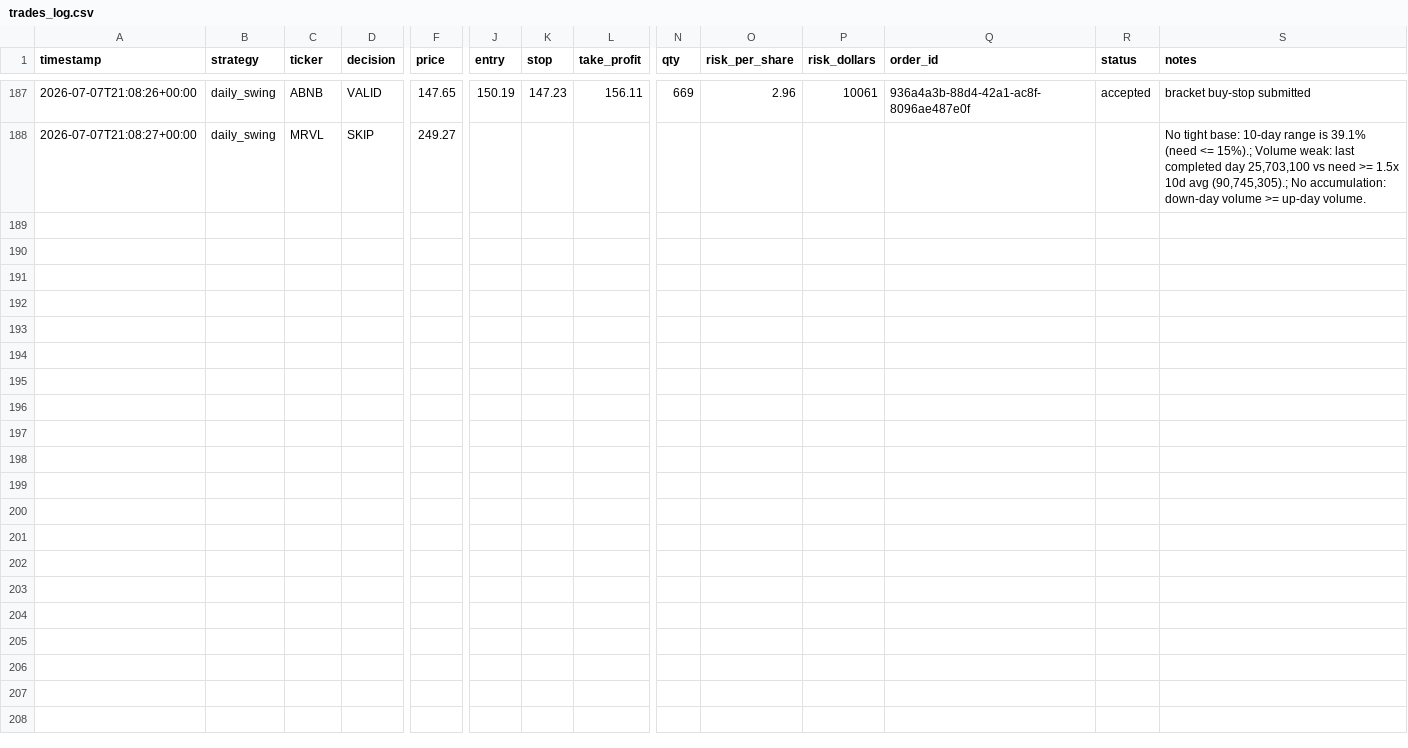
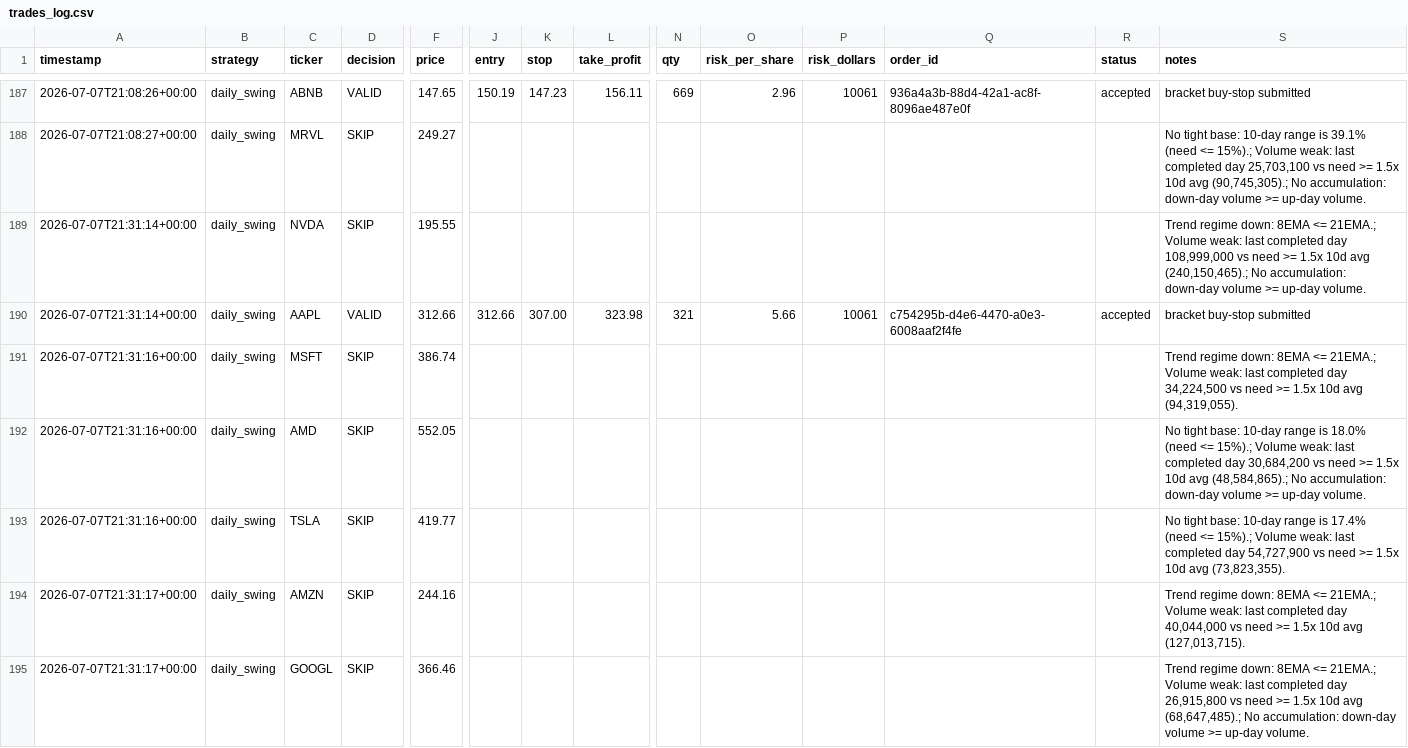
Before and after one commit to tejas2006-source/RomyBot, a CSV file: trades_log.csv, drawn as a sheet; only a part is shown, gaps mark what is left out; rows hold the shown columns only; the diff covers the shown part only; the diff names each change by its address in the sheet, - before the commit and + after, or states it on an @@ line.

Commit message:
Log: daily screener run

```diff
--- a/trades_log.csv
+++ b/trades_log.csv
+row 189: 2026-07-07T21:31:14+00:00 | daily_swing | NVDA | SKIP | 195.55 |  |  |  |  |  |  |  |  | Trend regime down: 8EMA <= 21EMA.; Volume weak: last completed day 108,999,000 vs need >= 1.5x 10d avg (240,150,465).; No accumulation: down-day volume >= up-day volume.
+row 190: 2026-07-07T21:31:14+00:00 | daily_swing | AAPL | VALID | 312.66 | 312.66 | 307.00 | 323.98 | 321 | 5.66 | 10061 | c754295b-d4e6-4470-a0e3-6008aaf2f4fe | accepted | bracket buy-stop submitted
+row 191: 2026-07-07T21:31:16+00:00 | daily_swing | MSFT | SKIP | 386.74 |  |  |  |  |  |  |  |  | Trend regime down: 8EMA <= 21EMA.; Volume weak: last completed day 34,224,500 vs need >= 1.5x 10d avg (94,319,055).
+row 192: 2026-07-07T21:31:16+00:00 | daily_swing | AMD | SKIP | 552.05 |  |  |  |  |  |  |  |  | No tight base: 10-day range is 18.0% (need <= 15%).; Volume weak: last completed day 30,684,200 vs need >= 1.5x 10d avg (48,584,865).; No accumulation: down-day volume >= up-day volume.
+row 193: 2026-07-07T21:31:16+00:00 | daily_swing | TSLA | SKIP | 419.77 |  |  |  |  |  |  |  |  | No tight base: 10-day range is 17.4% (need <= 15%).; Volume weak: last completed day 54,727,900 vs need >= 1.5x 10d avg (73,823,355).
+row 194: 2026-07-07T21:31:17+00:00 | daily_swing | AMZN | SKIP | 244.16 |  |  |  |  |  |  |  |  | Trend regime down: 8EMA <= 21EMA.; Volume weak: last completed day 40,044,000 vs need >= 1.5x 10d avg (127,013,715).
+row 195: 2026-07-07T21:31:17+00:00 | daily_swing | GOOGL | SKIP | 366.46 |  |  |  |  |  |  |  |  | Trend regime down: 8EMA <= 21EMA.; Volume weak: last completed day 26,915,800 vs need >= 1.5x 10d avg (68,647,485).; No accumulation: down-day volume >= up-day volume.
```
Also changed, not shown: 18 added rows elsewhere in this file.
